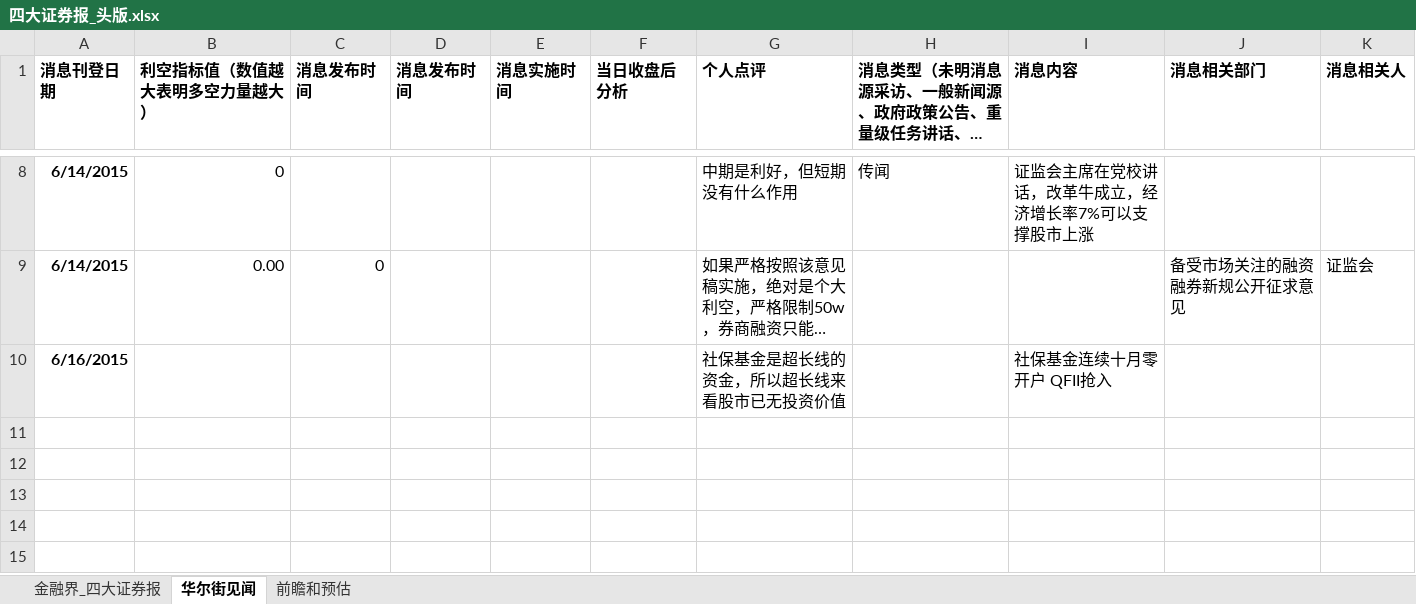
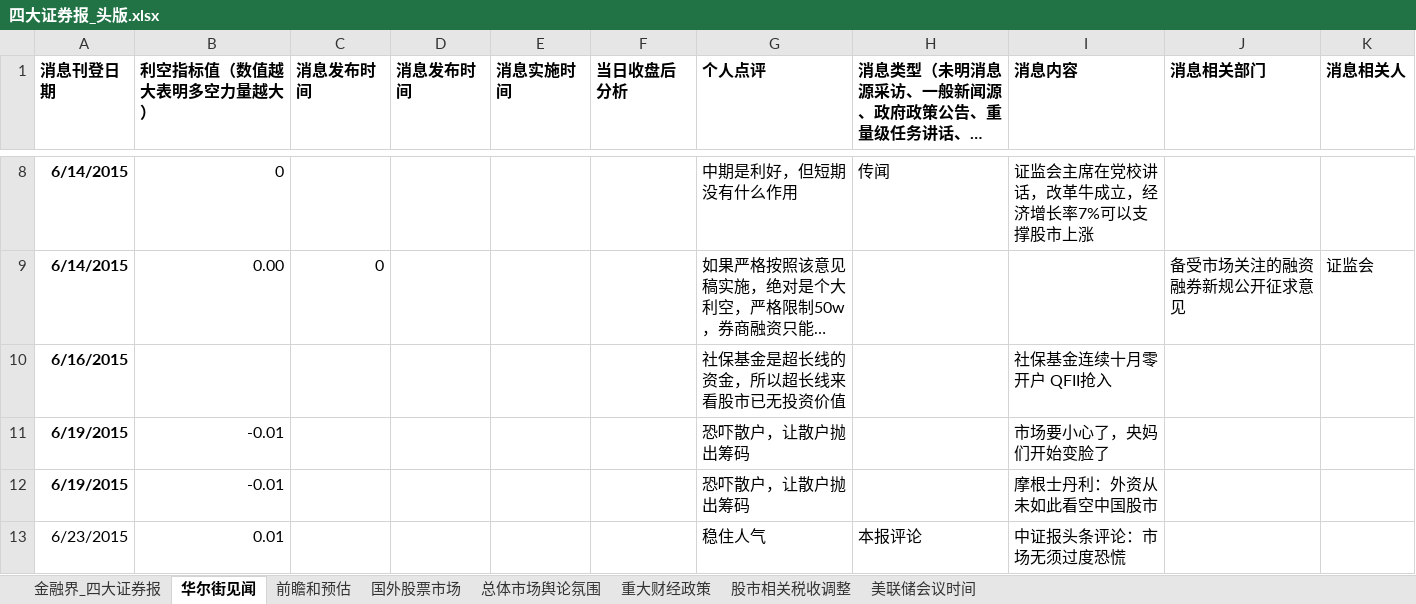
Before and after one commit to jyltiger813/kettlejobs, an Excel workbook: sse/综合数据分析（天）/四大证券报_头版.xlsx, sheet 华尔街见闻, drawn as a sheet; only a part is shown, gaps mark what is left out; long unchanged cells end in …; values as stored, in another font and other column widths than the file's, no borders; the diff names each change by its address in the sheet, - before the commit and + after, or states it on an @@ line.

```diff
--- a/sse/综合数据分析（天）/四大证券报_头版.xlsx (sheet 华尔街见闻)
+++ b/sse/综合数据分析（天）/四大证券报_头版.xlsx (sheet 华尔街见闻)
+sheet tab: 国外股票市场
+sheet tab: 总体市场舆论氛围
+sheet tab: 重大财经政策
+sheet tab: 股市相关税收调整
+sheet tab: 美联储会议时间
+row 11: 6/19/2015 | -0.01 |  |  |  |  | 恐吓散户，让散户抛出筹码 |  | 市场要小心了，央妈们开始变脸了
+row 12: 6/19/2015 | -0.01 |  |  |  |  | 恐吓散户，让散户抛出筹码 |  | 摩根士丹利：外资从未如此看空中国股市
+row 13: 6/23/2015 | 0.01 |  |  |  |  | 稳住人气 | 本报评论 | 中证报头条评论：市场无须过度恐慌
```
Also changed, not shown: sheet 金融界_四大证券报, sheet 前瞻和预估, sse/综合数据分析（天）/节日休市后开盘日.xlsx, 19 other files.
